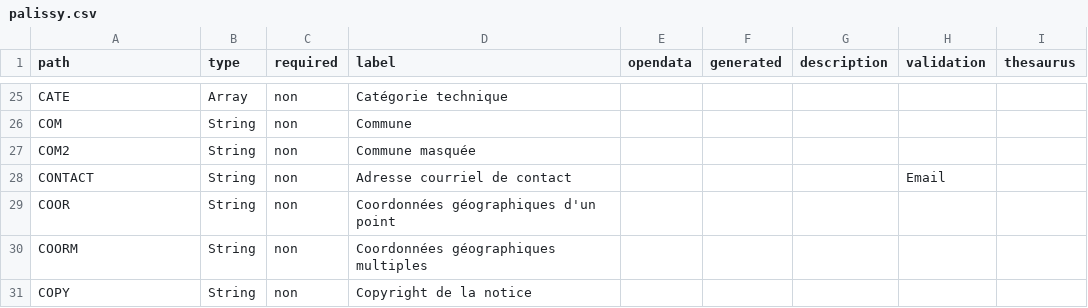
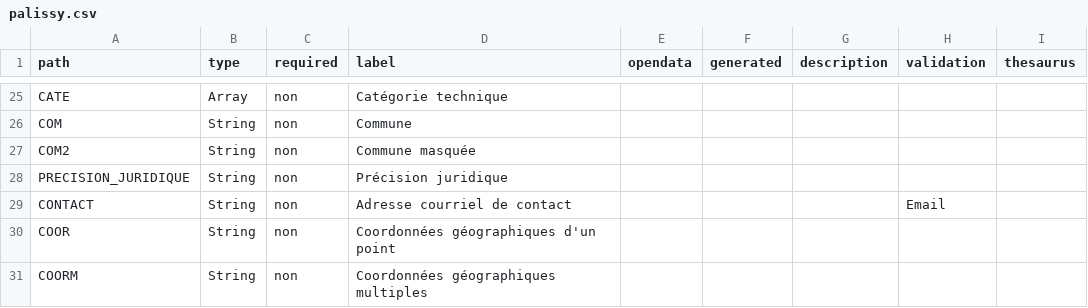
Before and after one commit to betagouv/pop, a CSV file: apps/api/csv/palissy.csv, drawn as a sheet; only a part is shown, gaps mark what is left out; the shorter side is filled out with more unchanged rows; the diff names each change by its address in the sheet, - before the commit and + after, or states it on an @@ line.

```diff
--- a/apps/api/csv/palissy.csv
+++ b/apps/api/csv/palissy.csv
+row 28: PRECISION_JURIDIQUE | String | non | Précision juridique
```
Also changed, not shown: apps/api/csv/joconde.csv, 5 other files.
